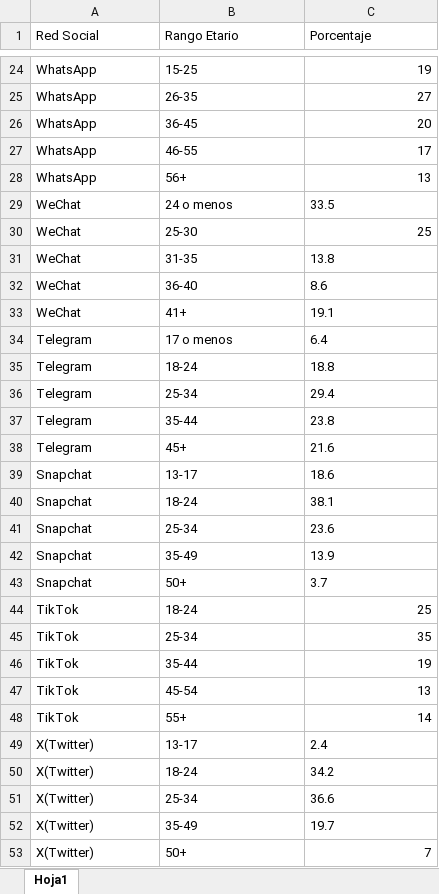
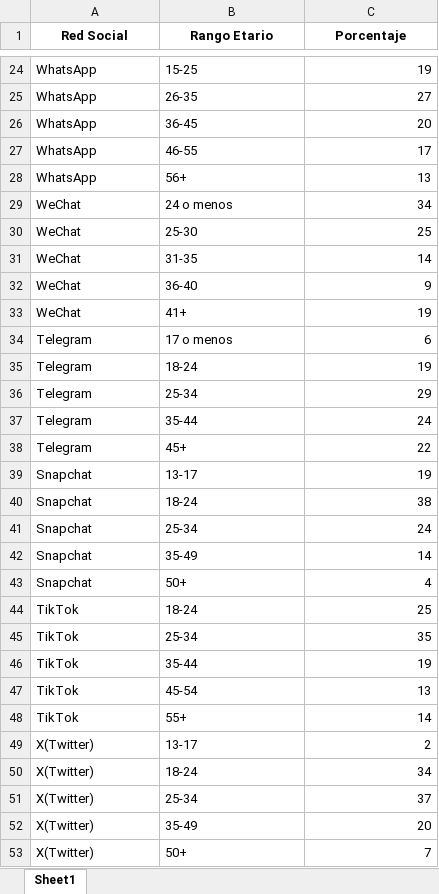
Before and after one commit to jcacereb/Grupo-5-Visualizaci-n-de-Datos, an Excel workbook: Fuentes_datos/Datos_Grafico2_Juan.xlsx, sheet Sheet1, drawn as a sheet; only a part is shown, gaps mark what is left out; values as stored, in another font and other column widths than the file's, no borders; the diff covers the shown part only; the diff names each change by its address in the sheet, - before the commit and + after, or states it on an @@ line.

```diff
--- a/Fuentes_datos/Datos_Grafico2_Juan.xlsx (sheet Sheet1)
+++ b/Fuentes_datos/Datos_Grafico2_Juan.xlsx (sheet Sheet1)
-sheet tab: Hoja1
+sheet tab: Sheet1
@@ A1:C1 bold: off → on, alignment: left → center @@
-C29 (Porcentaje): 33.5
+C29 (Porcentaje): 34
-C31 (Porcentaje): 13.8
+C31 (Porcentaje): 14
-C32 (Porcentaje): 8.6
+C32 (Porcentaje): 9
-C33 (Porcentaje): 19.1
+C33 (Porcentaje): 19
-C34 (Porcentaje): 6.4
+C34 (Porcentaje): 6
-C35 (Porcentaje): 18.8
+C35 (Porcentaje): 19
-C36 (Porcentaje): 29.4
+C36 (Porcentaje): 29
-C37 (Porcentaje): 23.8
+C37 (Porcentaje): 24
-C38 (Porcentaje): 21.6
+C38 (Porcentaje): 22
-C39 (Porcentaje): 18.6
+C39 (Porcentaje): 19
-C40 (Porcentaje): 38.1
+C40 (Porcentaje): 38
-C41 (Porcentaje): 23.6
+C41 (Porcentaje): 24
-C42 (Porcentaje): 13.9
+C42 (Porcentaje): 14
-C43 (Porcentaje): 3.7
+C43 (Porcentaje): 4
-C49 (Porcentaje): 2.4
+C49 (Porcentaje): 2
-C50 (Porcentaje): 34.2
+C50 (Porcentaje): 34
-C51 (Porcentaje): 36.6
+C51 (Porcentaje): 37
-C52 (Porcentaje): 19.7
+C52 (Porcentaje): 20
```
Also changed, not shown: 20 edited cells elsewhere in this sheet, 1 other file.
